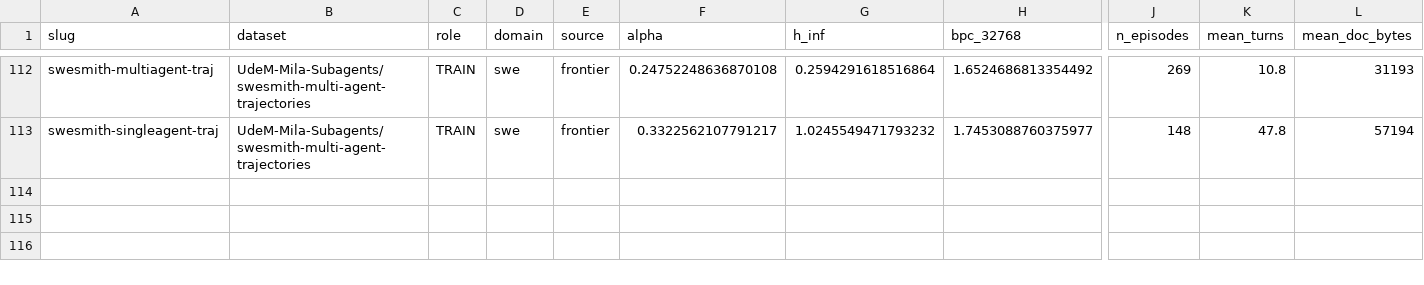
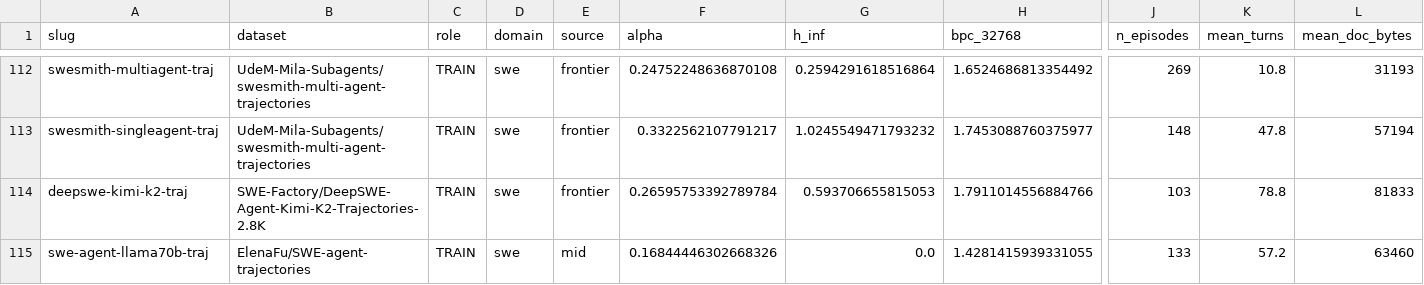
Before and after one commit to ShirleyHuang11/long-agentic-data, a CSV file: data/merged_analysis.csv, drawn as a sheet; only a part is shown, gaps mark what is left out; rows hold the shown columns only; the diff names each change by its address in the sheet, - before the commit and + after, or states it on an @@ line.

```diff
--- a/data/merged_analysis.csv
+++ b/data/merged_analysis.csv
+row 114: deepswe-kimi-k2-traj | SWE-Factory/DeepSWE-Agent-Kimi-K2-Trajectories-2.8K | TRAIN | swe | frontier | 0.26595753392789784 | 0.593706655815053 | 1.7911014556884766 | 103 | 78.8 | 81833
+row 115: swe-agent-llama70b-traj | ElenaFu/SWE-agent-trajectories | TRAIN | swe | mid | 0.16844446302668326 | 0.0 | 1.4281415939331055 | 133 | 57.2 | 63460
```
Also changed, not shown: data/agentic_alpha_hinf.csv, 8 other files.
